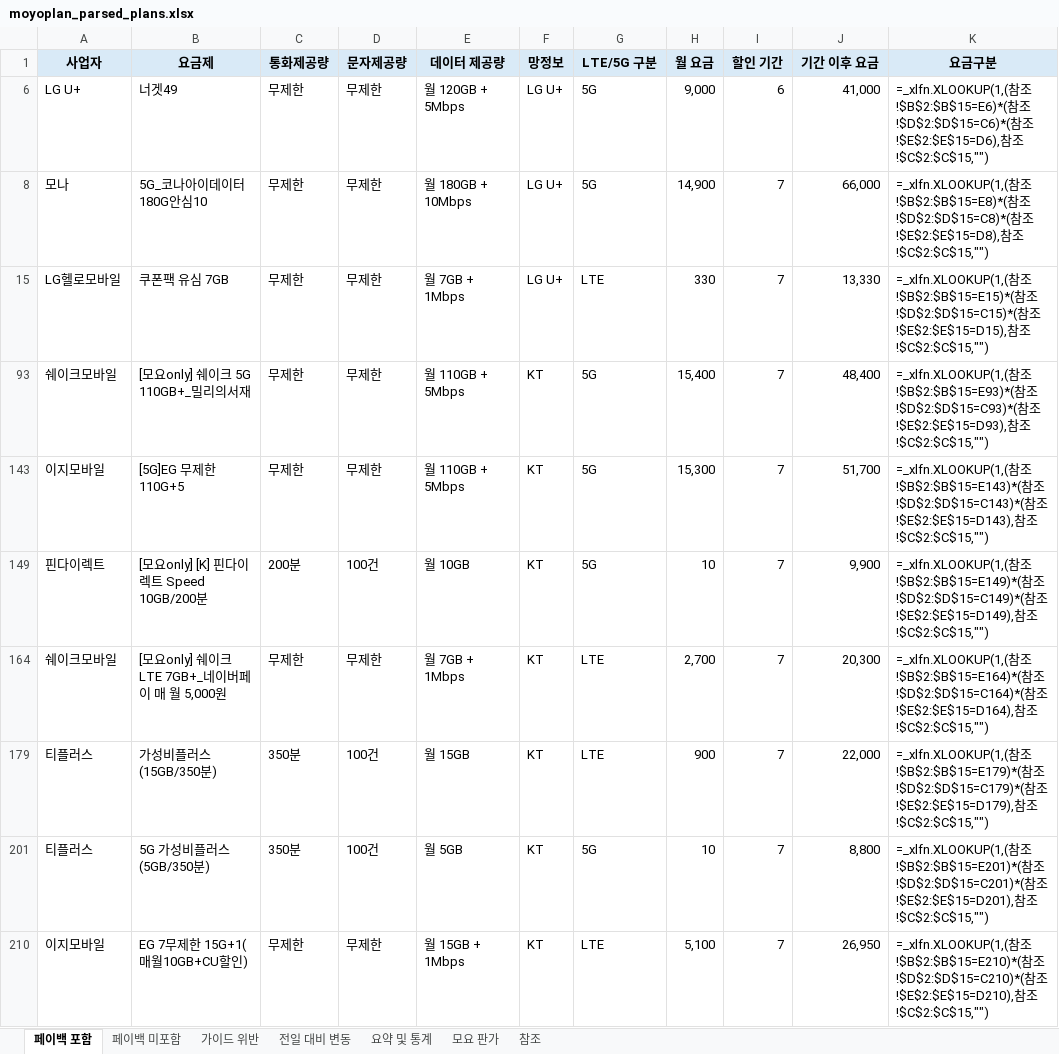
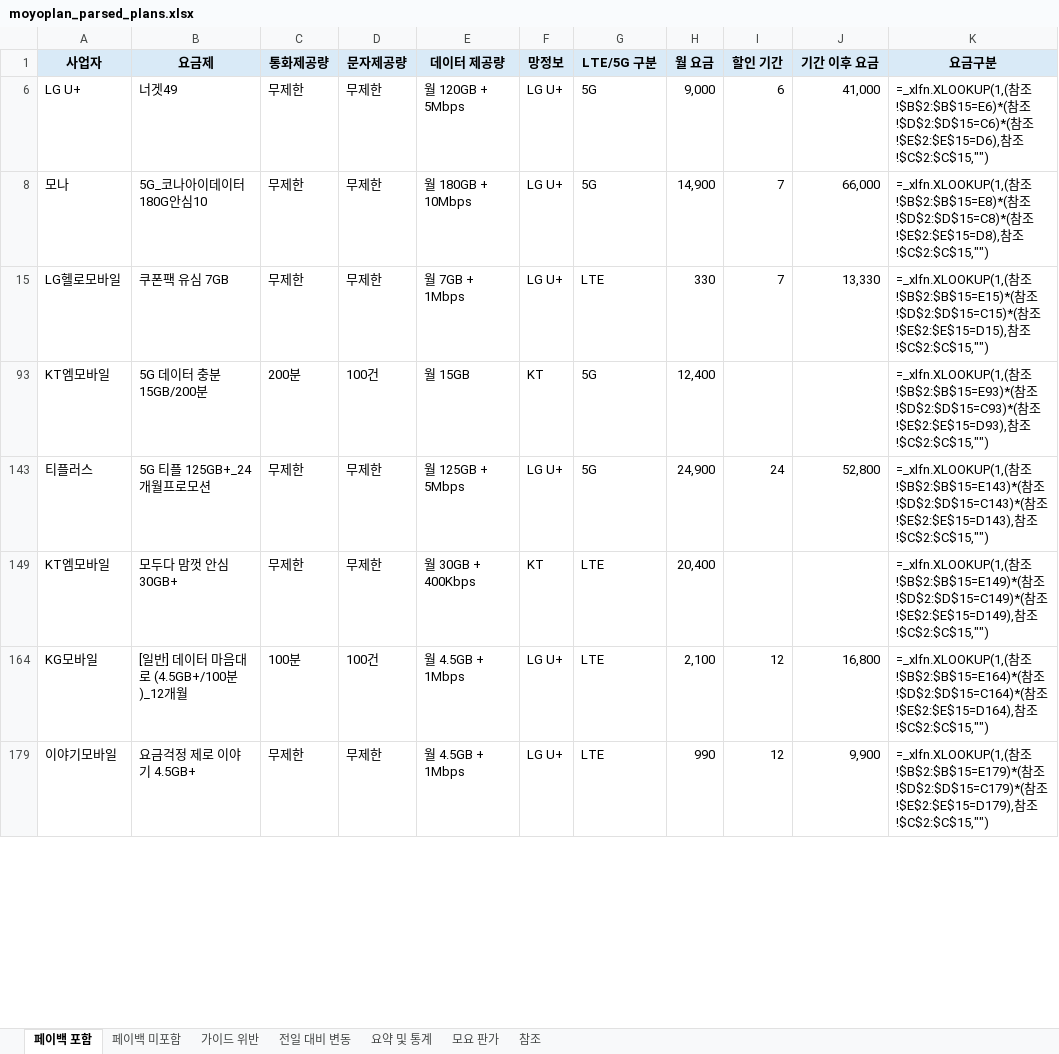
Before and after one commit to kjch444-sketchs/moyoplan-crawler, an Excel workbook: moyoplan_parsed_plans.xlsx, sheet 페이백 포함, drawn as a sheet; only a part is shown; values as stored, in another font and other column widths than the file's, no borders; formulas without a stored value are shown as written; removed rows and columns are numbered as before the commit, all else as after; the diff covers the shown part only; the diff names each change by its address in the sheet, - before the commit and + after, or states it on an @@ line.

```diff
--- a/moyoplan_parsed_plans.xlsx (sheet 페이백 포함)
+++ b/moyoplan_parsed_plans.xlsx (sheet 페이백 포함)
-row 93: 쉐이크모바일 | [모요only] 쉐이크 5G 110GB+_밀리의서재 | 무제한 | 무제한 | 월 110GB + 5Mbps | KT | 5G | 15,400 | 7 | 48,400 | =_xlfn.XLOOKUP(1,(참조!$B$2:$B$15=E93)*(참조!$D$2:$D$15=C93)*(참조!$E$2:$E$15=D93),참조!$C$2:$C$15,"")
-row 143: 이지모바일 | [5G]EG 무제한 110G+5 | 무제한 | 무제한 | 월 110GB + 5Mbps | KT | 5G | 15,300 | 7 | 51,700 | =_xlfn.XLOOKUP(1,(참조!$B$2:$B$15=E143)*(참조!$D$2:$D$15=C143)*(참조!$E$2:$E$15=D143),참조!$C$2:$C$15,"")
-row 149: 핀다이렉트 | [모요only] [K] 핀다이렉트 Speed 10GB/200분 | 200분 | 100건 | 월 10GB | KT | 5G | 10 | 7 | 9,900 | =_xlfn.XLOOKUP(1,(참조!$B$2:$B$15=E149)*(참조!$D$2:$D$15=C149)*(참조!$E$2:$E$15=D149),참조!$C$2:$C$15,"")
-row 164: 쉐이크모바일 | [모요only] 쉐이크 LTE 7GB+_네이버페이 매 월 5,000원 | 무제한 | 무제한 | 월 7GB + 1Mbps | KT | LTE | 2,700 | 7 | 20,300 | =_xlfn.XLOOKUP(1,(참조!$B$2:$B$15=E164)*(참조!$D$2:$D$15=C164)*(참조!$E$2:$E$15=D164),참조!$C$2:$C$15,"")
-row 179: 티플러스 | 가성비플러스(15GB/350분) | 350분 | 100건 | 월 15GB | KT | LTE | 900 | 7 | 22,000 | =_xlfn.XLOOKUP(1,(참조!$B$2:$B$15=E179)*(참조!$D$2:$D$15=C179)*(참조!$E$2:$E$15=D179),참조!$C$2:$C$15,"")
-row 201: 티플러스 | 5G 가성비플러스(5GB/350분) | 350분 | 100건 | 월 5GB | KT | 5G | 10 | 7 | 8,800 | =_xlfn.XLOOKUP(1,(참조!$B$2:$B$15=E201)*(참조!$D$2:$D$15=C201)*(참조!$E$2:$E$15=D201),참조!$C$2:$C$15,"")
-row 210: 이지모바일 | EG 7무제한 15G+1(매월10GB+CU할인) | 무제한 | 무제한 | 월 15GB + 1Mbps | KT | LTE | 5,100 | 7 | 26,950 | =_xlfn.XLOOKUP(1,(참조!$B$2:$B$15=E210)*(참조!$D$2:$D$15=C210)*(참조!$E$2:$E$15=D210),참조!$C$2:$C$15,"")
+row 93: KT엠모바일 | 5G 데이터 충분 15GB/200분 | 200분 | 100건 | 월 15GB | KT | 5G | 12,400 |  |  | =_xlfn.XLOOKUP(1,(참조!$B$2:$B$15=E93)*(참조!$D$2:$D$15=C93)*(참조!$E$2:$E$15=D93),참조!$C$2:$C$15,"")
+row 143: 티플러스 | 5G 티플 125GB+_24개월프로모션 | 무제한 | 무제한 | 월 125GB + 5Mbps | LG U+ | 5G | 24,900 | 24 | 52,800 | =_xlfn.XLOOKUP(1,(참조!$B$2:$B$15=E143)*(참조!$D$2:$D$15=C143)*(참조!$E$2:$E$15=D143),참조!$C$2:$C$15,"")
+row 149: KT엠모바일 | 모두다 맘껏 안심 30GB+ | 무제한 | 무제한 | 월 30GB + 400Kbps | KT | LTE | 20,400 |  |  | =_xlfn.XLOOKUP(1,(참조!$B$2:$B$15=E149)*(참조!$D$2:$D$15=C149)*(참조!$E$2:$E$15=D149),참조!$C$2:$C$15,"")
+row 164: KG모바일 | [일반] 데이터 마음대로 (4.5GB+/100분)_12개월 | 100분 | 100건 | 월 4.5GB + 1Mbps | LG U+ | LTE | 2,100 | 12 | 16,800 | =_xlfn.XLOOKUP(1,(참조!$B$2:$B$15=E164)*(참조!$D$2:$D$15=C164)*(참조!$E$2:$E$15=D164),참조!$C$2:$C$15,"")
+row 179: 이야기모바일 | 요금걱정 제로 이야기 4.5GB+ | 무제한 | 무제한 | 월 4.5GB + 1Mbps | LG U+ | LTE | 990 | 12 | 9,900 | =_xlfn.XLOOKUP(1,(참조!$B$2:$B$15=E179)*(참조!$D$2:$D$15=C179)*(참조!$E$2:$E$15=D179),참조!$C$2:$C$15,"")
```
Also changed, not shown: 17 added rows, 15 removed rows and 48 edited cells elsewhere in this sheet, sheet 전일 대비 변동, sheet 페이백 미포함, sheet 요약 및 통계, hidden cells.
